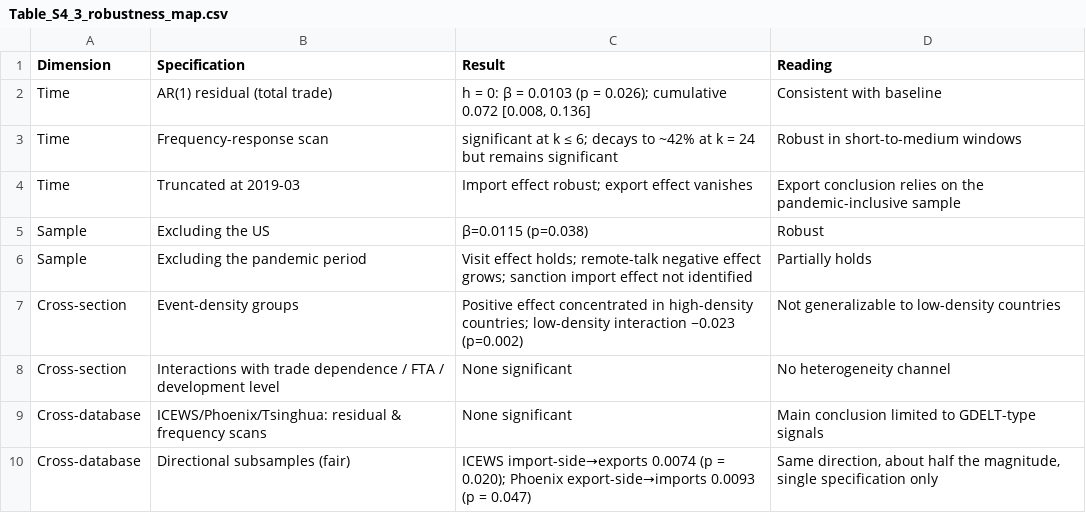
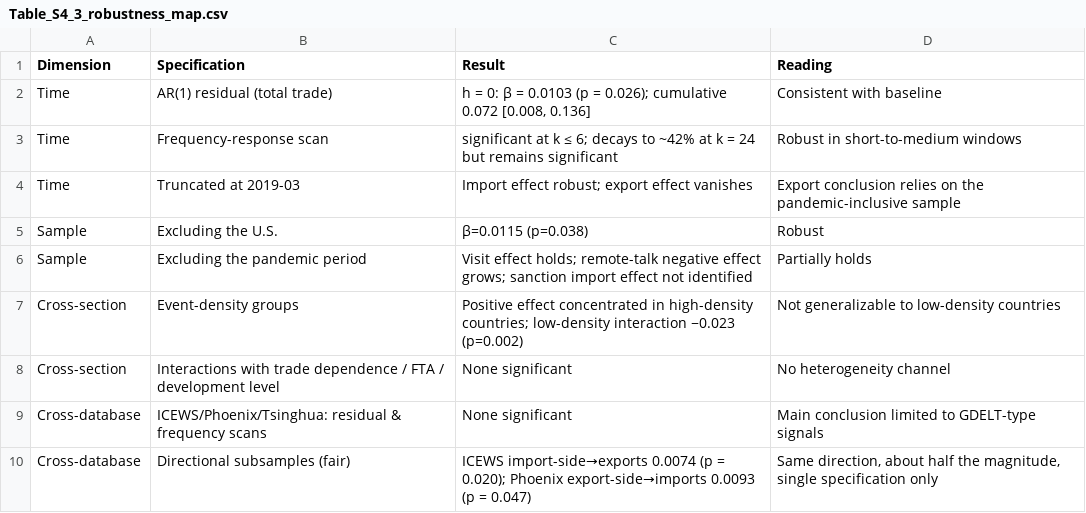
Before and after one commit to KelaoHu/eventdb-validity-audit, a CSV file: data/appendix_tables/Table_S4_3_robustness_map.csv, drawn as a sheet.

Commit message:
Sync table labels with final manuscript: Within-R2, Excluding the U.S.

```diff
--- a/data/appendix_tables/Table_S4_3_robustness_map.csv
+++ b/data/appendix_tables/Table_S4_3_robustness_map.csv
@@ -4,3 +4,3 @@ Time,Frequency-response scan,significant at k ≤ 6; decays to ~42% at k = 24 bu
 Time,Truncated at 2019-03,Import effect robust; export effect vanishes,Export conclusion relies on the pandemic-inclusive sample
-Sample,Excluding the US,β=0.0115 (p=0.038),Robust
+Sample,Excluding the U.S.,β=0.0115 (p=0.038),Robust
 Sample,Excluding the pandemic period,Visit effect holds; remote-talk negative effect grows; sanction import effect not identified,Partially holds
```
Also changed, not shown: data/appendix_tables/Table_3_opinion_path.csv.
